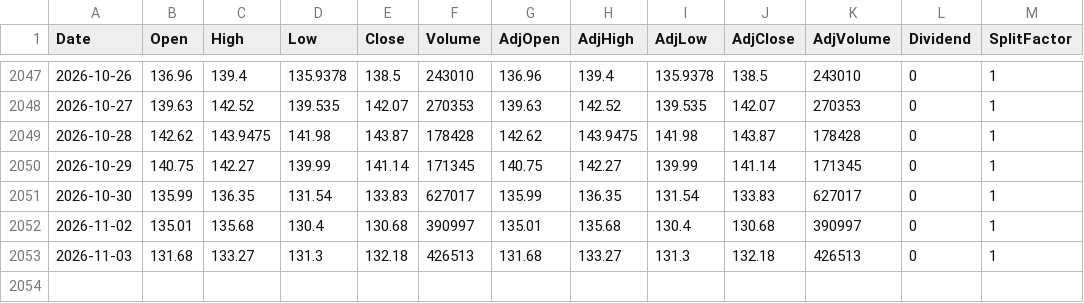
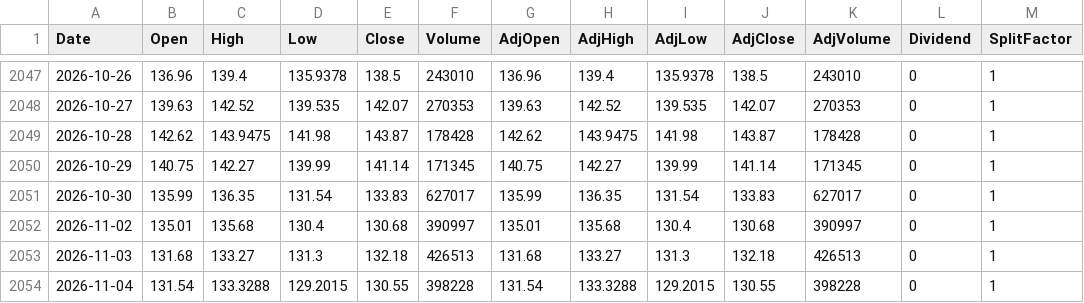
Before and after one commit to fmorae30/base-datos-acciones, a CSV file: data/QTUM.csv, drawn as a sheet; only a part is shown, gaps mark what is left out; the diff names each change by its address in the sheet, - before the commit and + after, or states it on an @@ line.

```diff
--- a/data/QTUM.csv
+++ b/data/QTUM.csv
+row 2054: 2026-11-04 | 131.54 | 133.3288 | 129.2015 | 130.55 | 398228 | 131.54 | 133.3288 | 129.2015 | 130.55 | 398228 | 0 | 1
```
Also changed, not shown: data/HESAY.csv, data/IONQ.csv, 11 other files.
